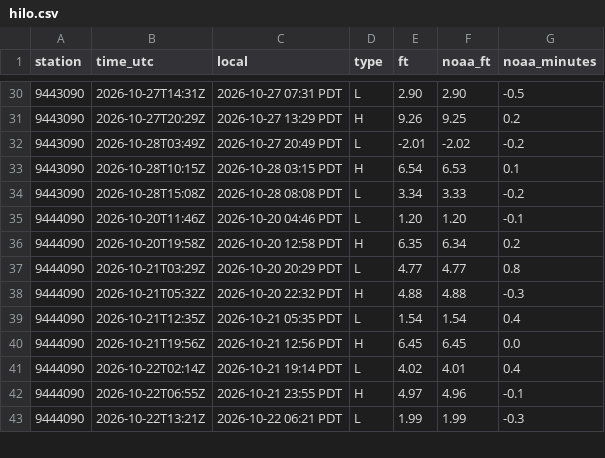
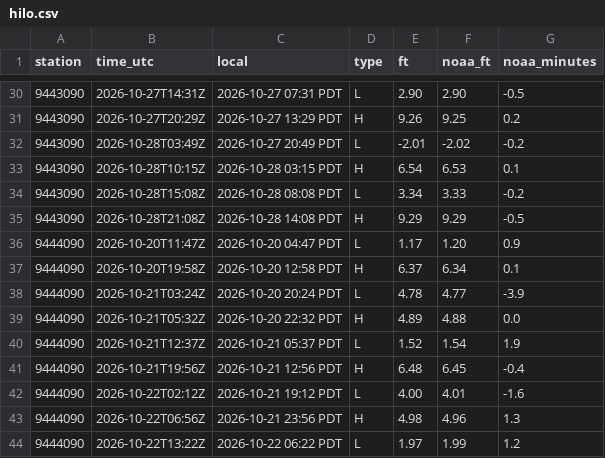
Before and after one commit to bdgroves/puget-tides, a CSV file: hilo.csv, drawn as a sheet; only a part is shown, gaps mark what is left out; the diff covers the shown part only.

```diff
--- a/hilo.csv
+++ b/hilo.csv
@@ -34,10 +34,11 @@ station,time_utc,local,type,ft,noaa_ft,noaa_minutes
 9443090,2026-10-28T15:08Z,2026-10-28 08:08 PDT,L,3.34,3.33,-0.2
-9444090,2026-10-20T11:46Z,2026-10-20 04:46 PDT,L,1.20,1.20,-0.1
-9444090,2026-10-20T19:58Z,2026-10-20 12:58 PDT,H,6.35,6.34,0.2
-9444090,2026-10-21T03:29Z,2026-10-20 20:29 PDT,L,4.77,4.77,0.8
-9444090,2026-10-21T05:32Z,2026-10-20 22:32 PDT,H,4.88,4.88,-0.3
-9444090,2026-10-21T12:35Z,2026-10-21 05:35 PDT,L,1.54,1.54,0.4
-9444090,2026-10-21T19:56Z,2026-10-21 12:56 PDT,H,6.45,6.45,0.0
-9444090,2026-10-22T02:14Z,2026-10-21 19:14 PDT,L,4.02,4.01,0.4
-9444090,2026-10-22T06:55Z,2026-10-21 23:55 PDT,H,4.97,4.96,-0.1
-9444090,2026-10-22T13:21Z,2026-10-22 06:21 PDT,L,1.99,1.99,-0.3
+9443090,2026-10-28T21:08Z,2026-10-28 14:08 PDT,H,9.29,9.29,-0.5
+9444090,2026-10-20T11:47Z,2026-10-20 04:47 PDT,L,1.17,1.20,0.9
+9444090,2026-10-20T19:58Z,2026-10-20 12:58 PDT,H,6.37,6.34,0.1
+9444090,2026-10-21T03:24Z,2026-10-20 20:24 PDT,L,4.78,4.77,-3.9
+9444090,2026-10-21T05:32Z,2026-10-20 22:32 PDT,H,4.89,4.88,0.0
+9444090,2026-10-21T12:37Z,2026-10-21 05:37 PDT,L,1.52,1.54,1.9
+9444090,2026-10-21T19:56Z,2026-10-21 12:56 PDT,H,6.48,6.45,-0.4
+9444090,2026-10-22T02:12Z,2026-10-21 19:12 PDT,L,4.00,4.01,-1.6
+9444090,2026-10-22T06:56Z,2026-10-21 23:56 PDT,H,4.98,4.96,1.3
+9444090,2026-10-22T13:22Z,2026-10-22 06:22 PDT,L,1.97,1.99,1.2
```
Also changed, not shown: 6 added rows, 4 removed rows and 70 edited cells elsewhere in this file, harcon.csv, minustides.csv, 10 other files.
